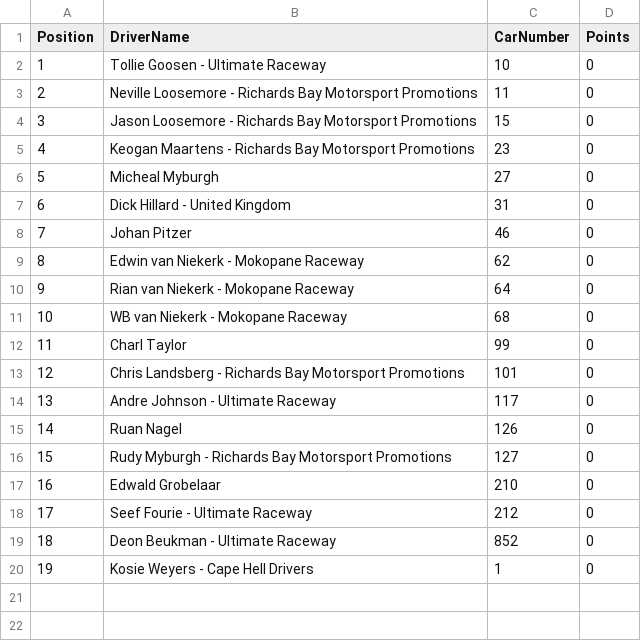
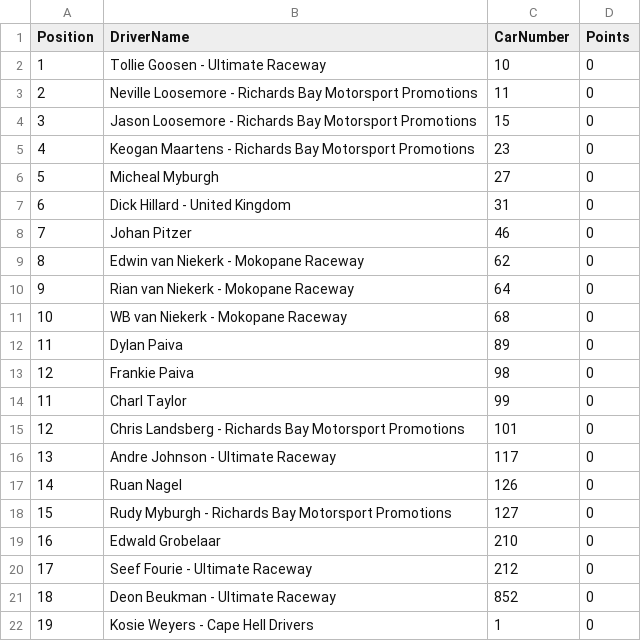
Before and after one commit to mrp36126/mysportzone, a CSV file: data/hotrod_standings.csv, drawn as a sheet.

Commit message:
Update hotrod_standings.csv

```diff
--- a/data/hotrod_standings.csv
+++ b/data/hotrod_standings.csv
@@ -11,2 +11,4 @@ Position,DriverName,CarNumber,Points
 10,WB van Niekerk - Mokopane Raceway,68,0
+11,Dylan Paiva,89,0
+12,Frankie Paiva,98,0
 11,Charl Taylor,99,0
```
